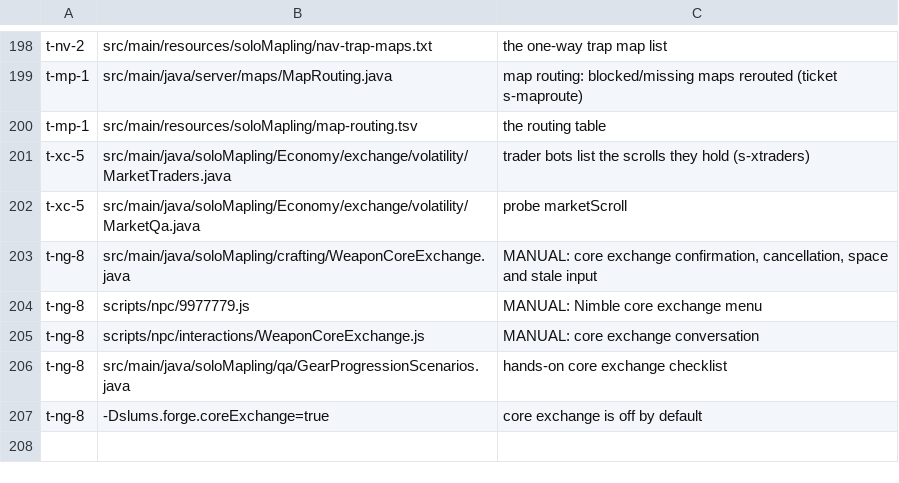
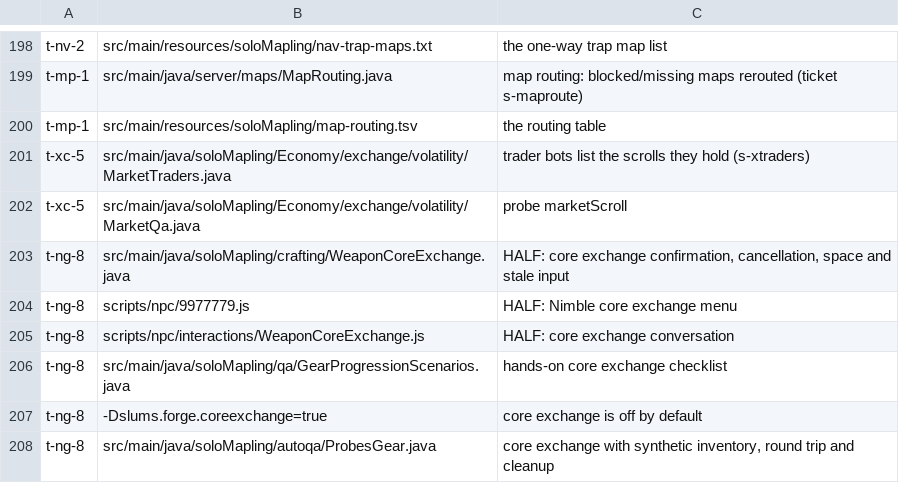
Before and after one commit to joshhmann/SlumsMS, a TSV file: src/main/resources/soloMapling/autoqa-coverage.tsv, drawn as a sheet; only a part is shown, gaps mark what is left out.

```diff
--- a/src/main/resources/soloMapling/autoqa-coverage.tsv
+++ b/src/main/resources/soloMapling/autoqa-coverage.tsv
@@ -202,6 +202,7 @@ t-xc-5	src/main/java/soloMapling/Economy/exchange/volatility/MarketTraders.java
 t-xc-5	src/main/java/soloMapling/Economy/exchange/volatility/MarketQa.java	probe marketScroll
-t-ng-8	src/main/java/soloMapling/crafting/WeaponCoreExchange.java	MANUAL: core exchange confirmation, cancellation, space and stale input
-t-ng-8	scripts/npc/9977779.js	MANUAL: Nimble core exchange menu
-t-ng-8	scripts/npc/interactions/WeaponCoreExchange.js	MANUAL: core exchange conversation
+t-ng-8	src/main/java/soloMapling/crafting/WeaponCoreExchange.java	HALF: core exchange confirmation, cancellation, space and stale input
+t-ng-8	scripts/npc/9977779.js	HALF: Nimble core exchange menu
+t-ng-8	scripts/npc/interactions/WeaponCoreExchange.js	HALF: core exchange conversation
 t-ng-8	src/main/java/soloMapling/qa/GearProgressionScenarios.java	hands-on core exchange checklist
-t-ng-8	-Dslums.forge.coreExchange=true	core exchange is off by default
+t-ng-8	-Dslums.forge.coreexchange=true	core exchange is off by default
+t-ng-8	src/main/java/soloMapling/autoqa/ProbesGear.java	core exchange with synthetic inventory, round trip and cleanup
```
Also changed, not shown: src/main/resources/soloMapling/autoqa-release-skips.tsv, 12 other files.
